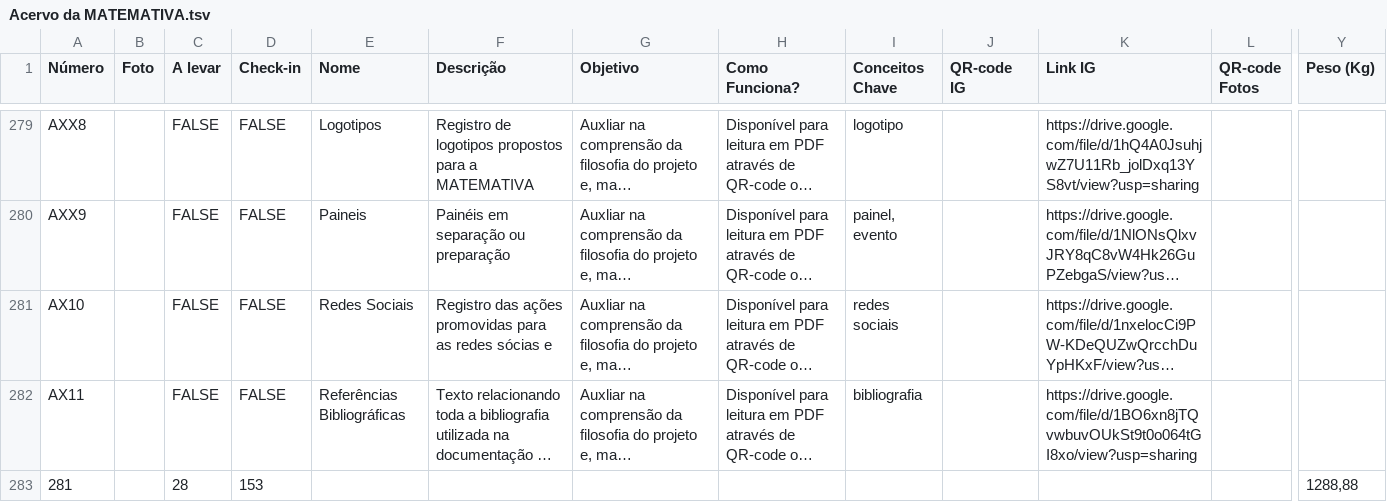
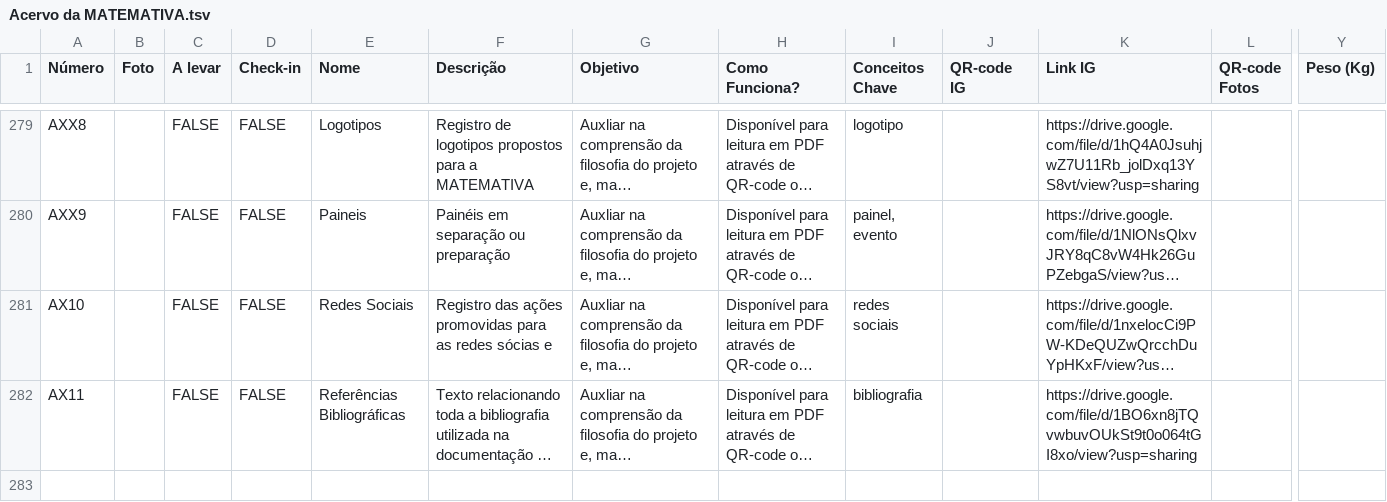
Before and after one commit to MATEMATIVA/matemativaUEM, a TSV file: Acervo da MATEMATIVA.tsv, drawn as a sheet; only a part is shown, gaps mark what is left out; long unchanged cells end in …; rows hold the shown columns only; the diff names each change by its address in the sheet, - before the commit and + after, or states it on an @@ line.

Commit message:
Eventos
Atualização

```diff
--- a/Acervo da MATEMATIVA.tsv
+++ b/Acervo da MATEMATIVA.tsv
-row 283: 281 |  | 28 | 153 |  |  |  |  |  |  |  |  | 1288,88
```
Also changed, not shown: 7 other files.
